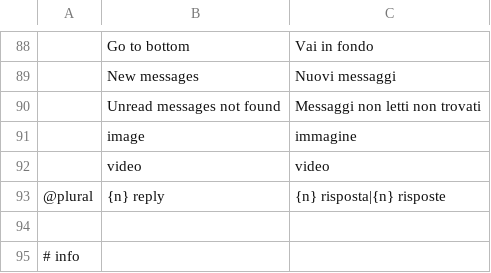
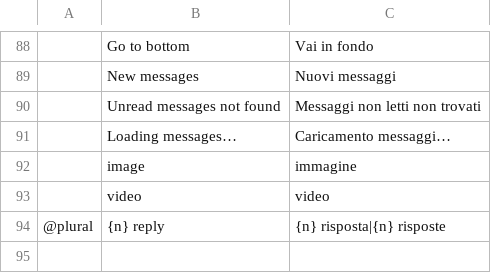
Before and after one commit to meska/gnobbi, a TSV file: crates/matrix-desktop/locales/it.tsv, drawn as a sheet; only a part is shown, gaps mark what is left out; the shorter side is filled out with more unchanged rows; the diff names each change by its address in the sheet, - before the commit and + after, or states it on an @@ line.

```diff
--- a/crates/matrix-desktop/locales/it.tsv
+++ b/crates/matrix-desktop/locales/it.tsv
+row 91:  | Loading messages… | Caricamento messaggi…
```
Also changed, not shown: 7 other files.
